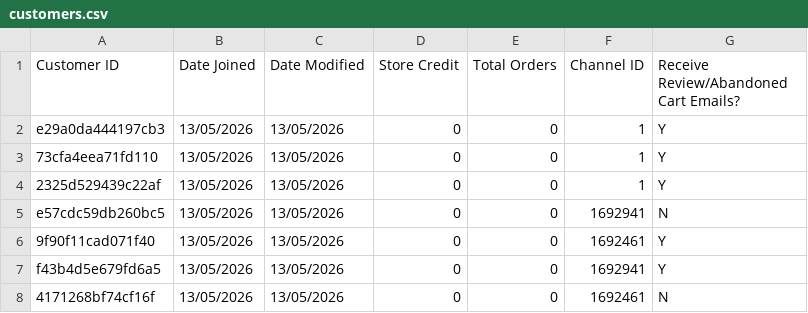
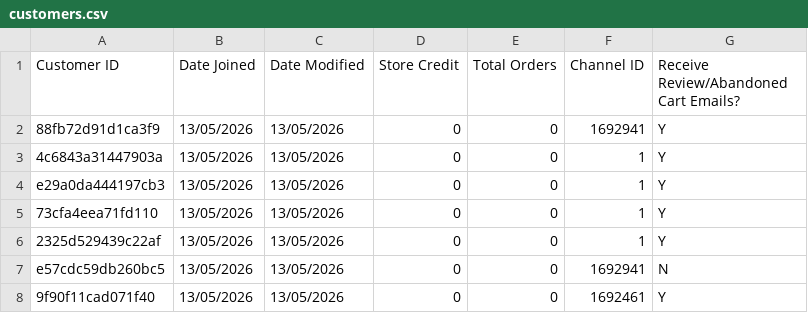
Before and after one commit to AsvineG/BookshopDashboard, a CSV file: customers.csv, drawn as a sheet; only a part is shown; the shorter side is filled out with more unchanged rows; the diff names each change by its address in the sheet, - before the commit and + after, or states it on an @@ line.

```diff
--- a/customers.csv
+++ b/customers.csv
+row 2: 88fb72d91d1ca3f9 | 13/05/2026 | 13/05/2026 | 0 | 0 | 1692941 | Y
+row 3: 4c6843a31447903a | 13/05/2026 | 13/05/2026 | 0 | 0 | 1 | Y
```
Also changed, not shown: products.csv, sources.csv.
